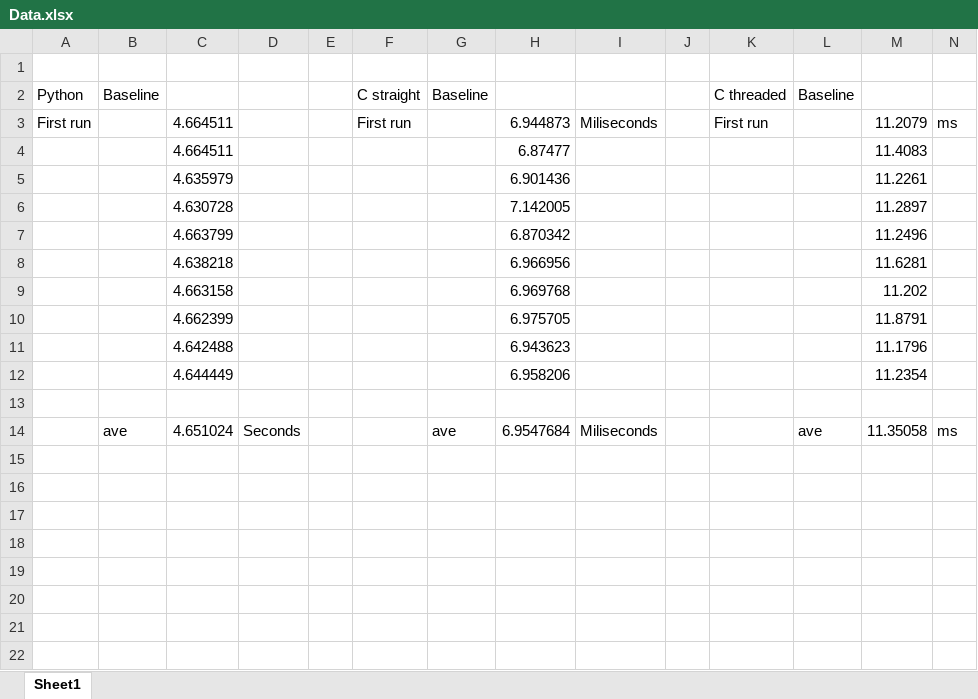
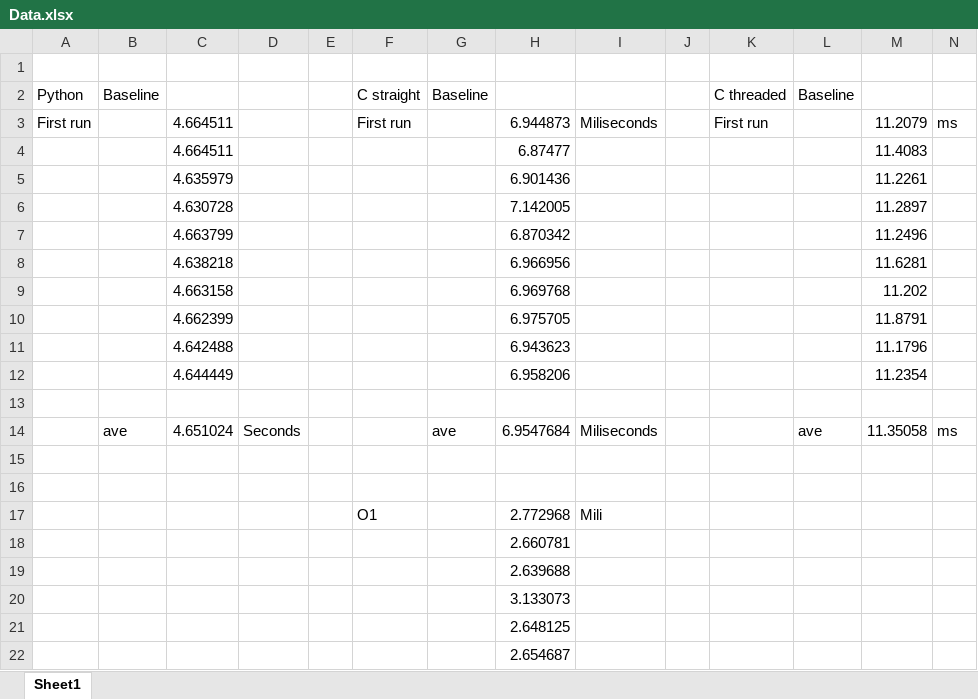
Before and after one commit to KTSMIC005/mypracs, an Excel workbook: Prac 2/Data.xlsx, sheet Sheet1, drawn as a sheet; values as stored, in another font and other column widths than the file's, no borders; the diff names each change by its address in the sheet, - before the commit and + after, or states it on an @@ line.

Commit message:
excel

```diff
--- a/Prac 2/Data.xlsx (sheet Sheet1)
+++ b/Prac 2/Data.xlsx (sheet Sheet1)
+row 15: (empty)
+row 16: (empty)
+row 17:  |  |  |  |  | O1 |  | 2.772968 | Mili
+row 18:  |  |  |  |  |  |  | 2.660781
+row 19:  |  |  |  |  |  |  | 2.639688
+row 20:  |  |  |  |  |  |  | 3.133073
+row 21:  |  |  |  |  |  |  | 2.648125
+row 22:  |  |  |  |  |  |  | 2.654687
```
